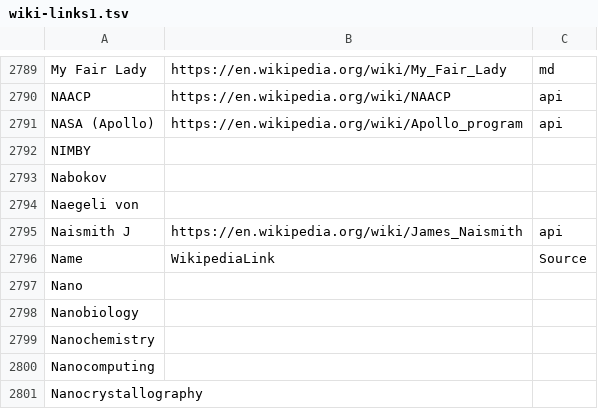
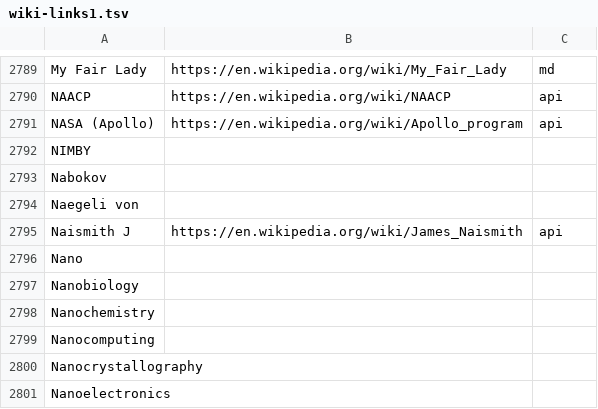
Before and after one commit to knowledge-web/kweb-api, a TSV file: wiki-links/wiki-links1.tsv, drawn as a sheet; only a part is shown, gaps mark what is left out; the shorter side is filled out with more unchanged rows; the diff names each change by its address in the sheet, - before the commit and + after, or states it on an @@ line.

Commit message:
wikilink fix

```diff
--- a/wiki-links/wiki-links1.tsv
+++ b/wiki-links/wiki-links1.tsv
-row 2796: Name | WikipediaLink | Source
```
